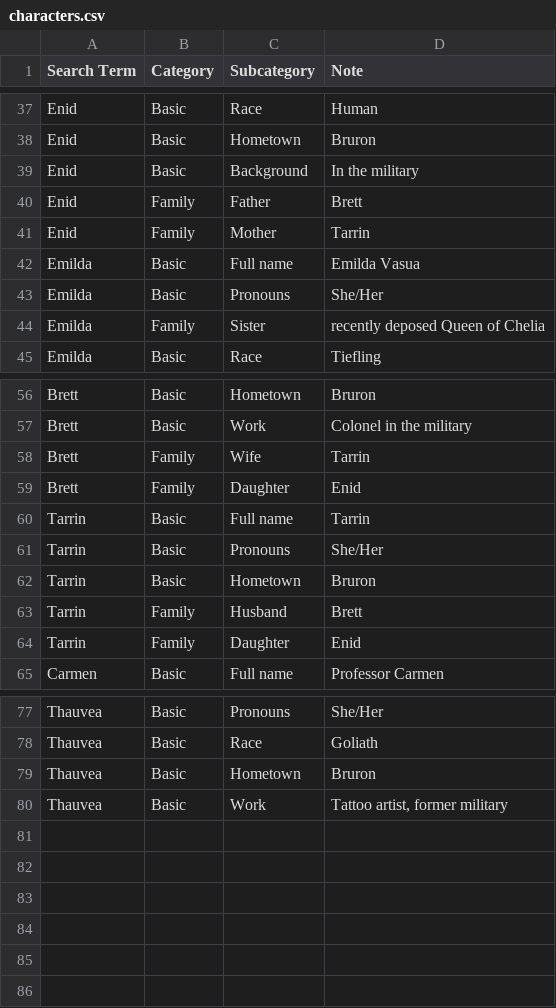
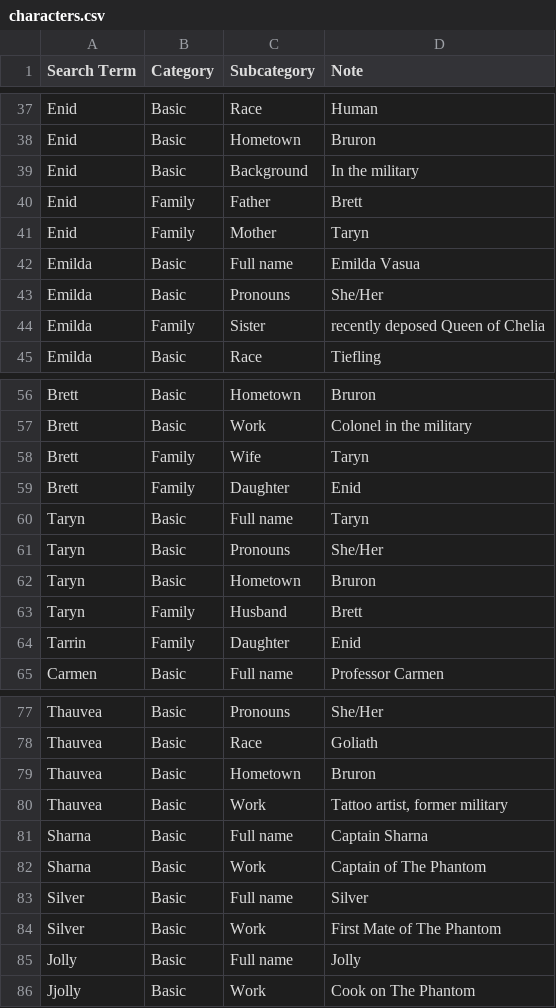
Before and after one commit to twisted-realms-jess/antusia_notes, a CSV file: characters.csv, drawn as a sheet; only a part is shown, gaps mark what is left out.

Commit message:
Update characters.csv

```diff
--- a/characters.csv
+++ b/characters.csv
@@ -40,3 +40,3 @@ Enid,Basic,Background,In the military
 Enid,Family,Father,Brett
-Enid,Family,Mother,Tarrin
+Enid,Family,Mother,Taryn
 Emilda,Basic,Full name,Emilda Vasua
@@ -57,8 +57,8 @@ Brett,Basic,Hometown,Bruron
 Brett,Basic,Work,Colonel in the military
-Brett,Family,Wife,Tarrin
+Brett,Family,Wife,Taryn
 Brett,Family,Daughter,Enid
-Tarrin,Basic,Full name,Tarrin
-Tarrin,Basic,Pronouns,She/Her
-Tarrin,Basic,Hometown,Bruron
-Tarrin,Family,Husband,Brett
+Taryn,Basic,Full name,Taryn
+Taryn,Basic,Pronouns,She/Her
+Taryn,Basic,Hometown,Bruron
+Taryn,Family,Husband,Brett
 Tarrin,Family,Daughter,Enid
@@ -80 +80,7 @@ Thauvea,Basic,Hometown,Bruron
 Thauvea,Basic,Work,"Tattoo artist, former military"
+Sharna,Basic,Full name,Captain Sharna
+Sharna,Basic,Work,Captain of The Phantom
+Silver,Basic,Full name,Silver
+Silver,Basic,Work,First Mate of The Phantom
+Jolly,Basic,Full name,Jolly
+Jjolly,Basic,Work,Cook on The Phantom
```
